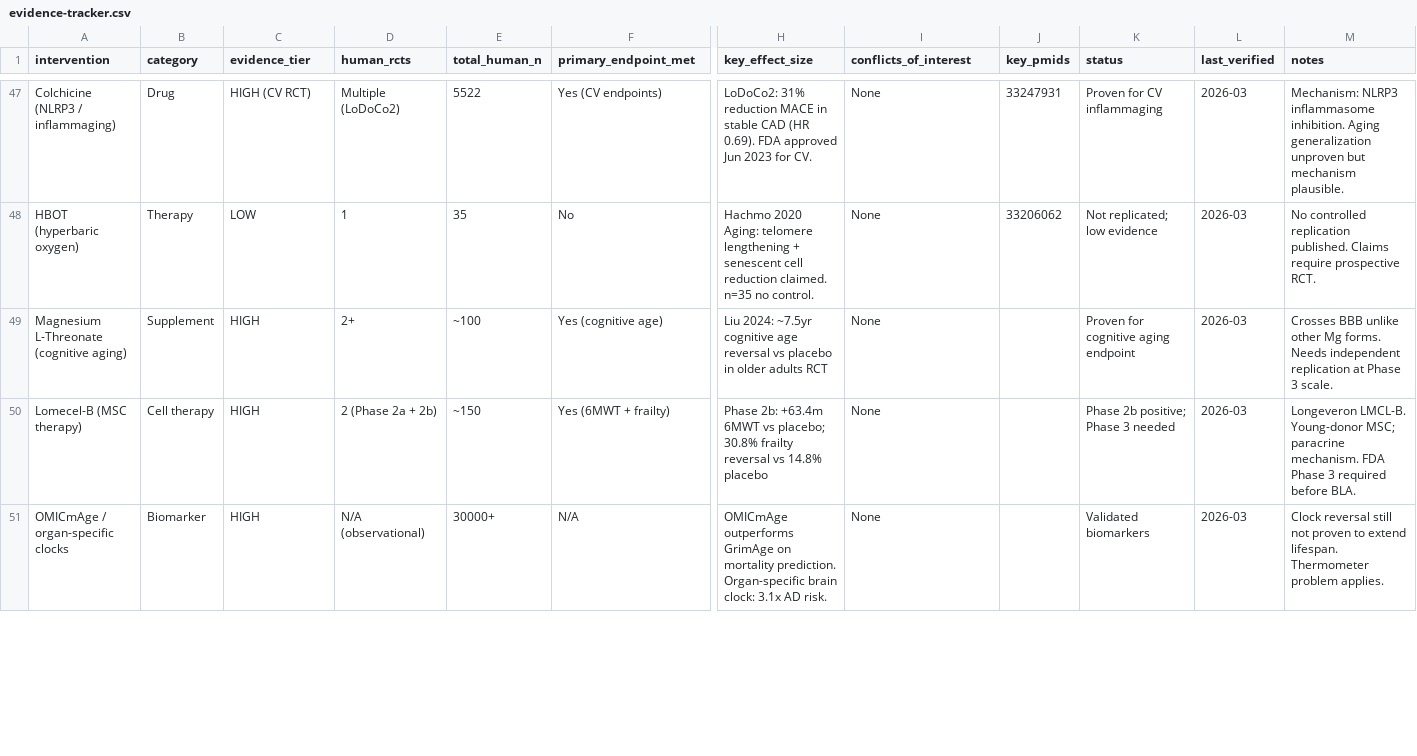
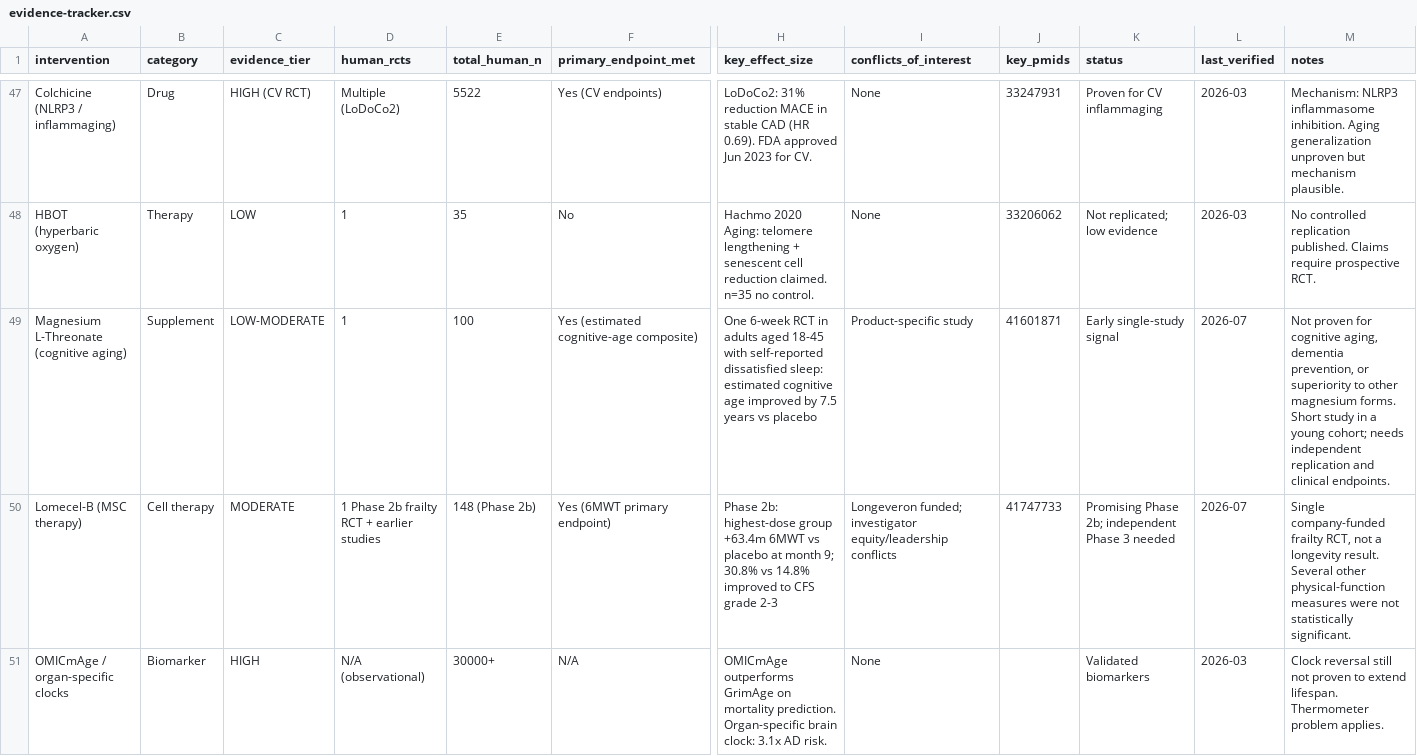
Before and after one commit to abishop1990/preventing-aging, a CSV file: data/evidence-tracker.csv, drawn as a sheet; only a part is shown, gaps mark what is left out; the diff covers the shown part only; the diff names each change by its address in the sheet, - before the commit and + after, or states it on an @@ line.

Commit message:
Correct audited claims and add evidence maintenance

```diff
--- a/data/evidence-tracker.csv
+++ b/data/evidence-tracker.csv
-C49 (evidence_tier): HIGH
+C49 (evidence_tier): LOW-MODERATE
-D49 (human_rcts): 2+
+D49 (human_rcts): 1
-E49 (total_human_n): ~100
+E49 (total_human_n): 100
-F49 (primary_endpoint_met): Yes (cognitive age)
+F49 (primary_endpoint_met): Yes (estimated cognitive-age composite)
-H49 (key_effect_size): Liu 2024: ~7.5yr cognitive age reversal vs placebo in older adults RCT
+H49 (key_effect_size): One 6-week RCT in adults aged 18-45 with self-reported dissatisfied sleep: estimated cognitive age improved by 7.5 years vs placebo
-I49 (conflicts_of_interest): None
+I49 (conflicts_of_interest): Product-specific study
-J49 (key_pmids): (empty)
+J49 (key_pmids): 41601871
-K49 (status): Proven for cognitive aging endpoint
+K49 (status): Early single-study signal
-L49:L50 (last_verified): 2026-03
+L49:L50 (last_verified): 2026-07
-M49 (notes): Crosses BBB unlike other Mg forms. Needs independent replication at Phase 3 scale.
+M49 (notes): Not proven for cognitive aging, dementia prevention, or superiority to other magnesium forms. Short study in a young cohort; needs independent replication and clinical endpoints.
-C50 (evidence_tier): HIGH
+C50 (evidence_tier): MODERATE
-D50 (human_rcts): 2 (Phase 2a + 2b)
+D50 (human_rcts): 1 Phase 2b frailty RCT + earlier studies
-E50 (total_human_n): ~150
+E50 (total_human_n): 148 (Phase 2b)
-F50 (primary_endpoint_met): Yes (6MWT + frailty)
+F50 (primary_endpoint_met): Yes (6MWT primary endpoint)
-H50 (key_effect_size): Phase 2b: +63.4m 6MWT vs placebo; 30.8% frailty reversal vs 14.8% placebo
+H50 (key_effect_size): Phase 2b: highest-dose group +63.4m 6MWT vs placebo at month 9; 30.8% vs 14.8% improved to CFS grade 2-3
-I50 (conflicts_of_interest): None
+I50 (conflicts_of_interest): Longeveron funded; investigator equity/leadership conflicts
-J50 (key_pmids): (empty)
+J50 (key_pmids): 41747733
-K50 (status): Phase 2b positive; Phase 3 needed
+K50 (status): Promising Phase 2b; independent Phase 3 needed
-M50 (notes): Longeveron LMCL-B. Young-donor MSC; paracrine mechanism. FDA Phase 3 required before BLA.
+M50 (notes): Single company-funded frailty RCT, not a longevity result. Several other physical-function measures were not statistically significant.
```
Also changed, not shown: 23 edited cells elsewhere in this file, 7 other files.
